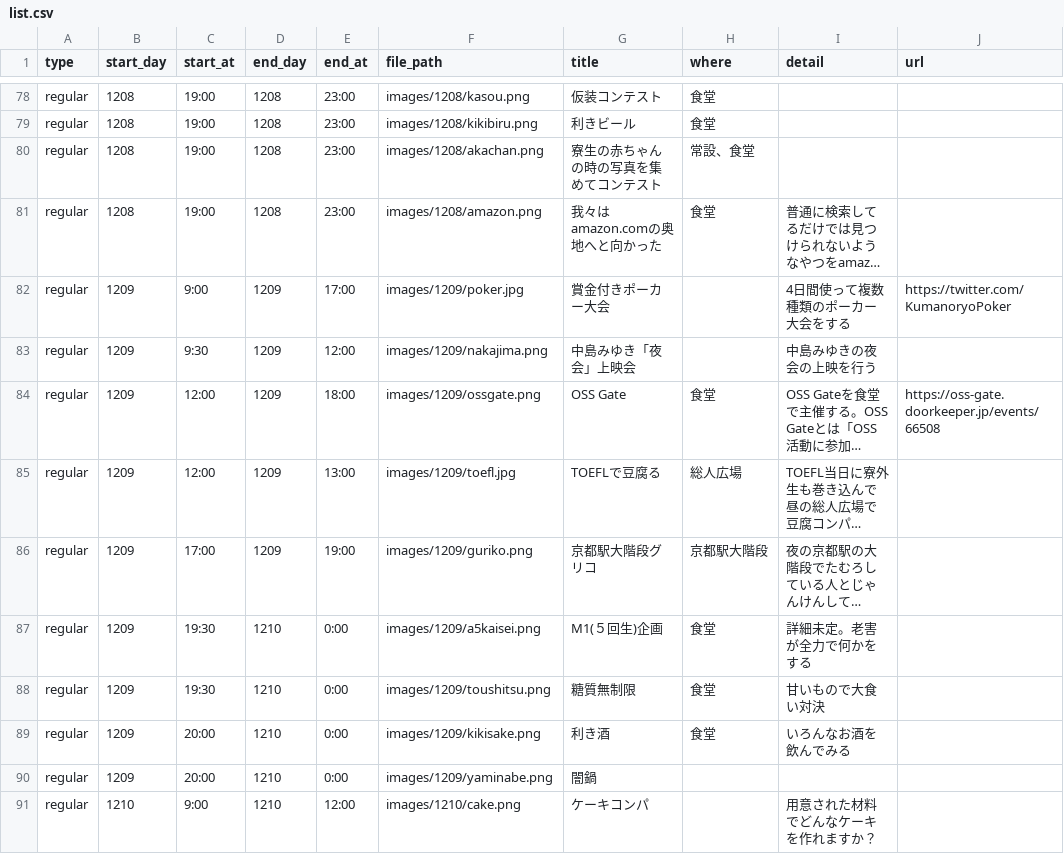
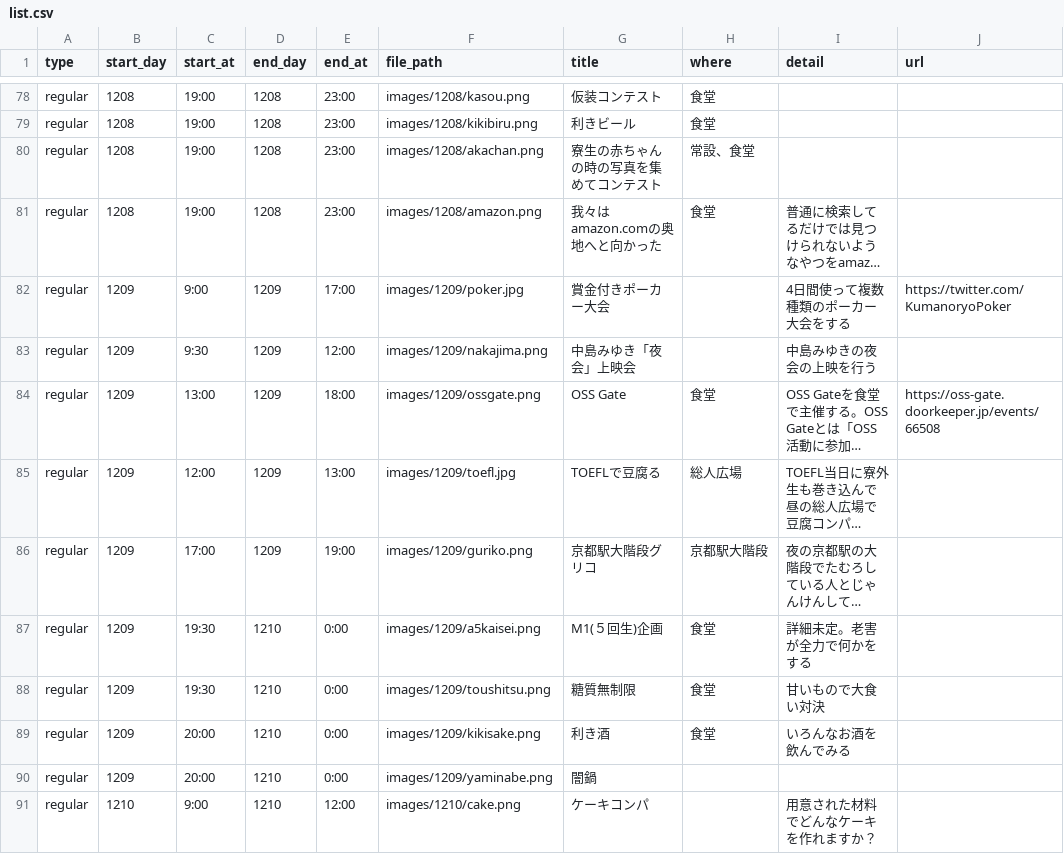
Before and after one commit to kumano-dormitory/Kumanofes2017data, a CSV file: list.csv, drawn as a sheet; only a part is shown, gaps mark what is left out; long unchanged cells end in …; the diff names each change by its address in the sheet, - before the commit and + after, or states it on an @@ line.

Commit message:
modify 時間

```diff
--- a/list.csv
+++ b/list.csv
-C84 (start_at): 12:00
+C84 (start_at): 13:00
```
